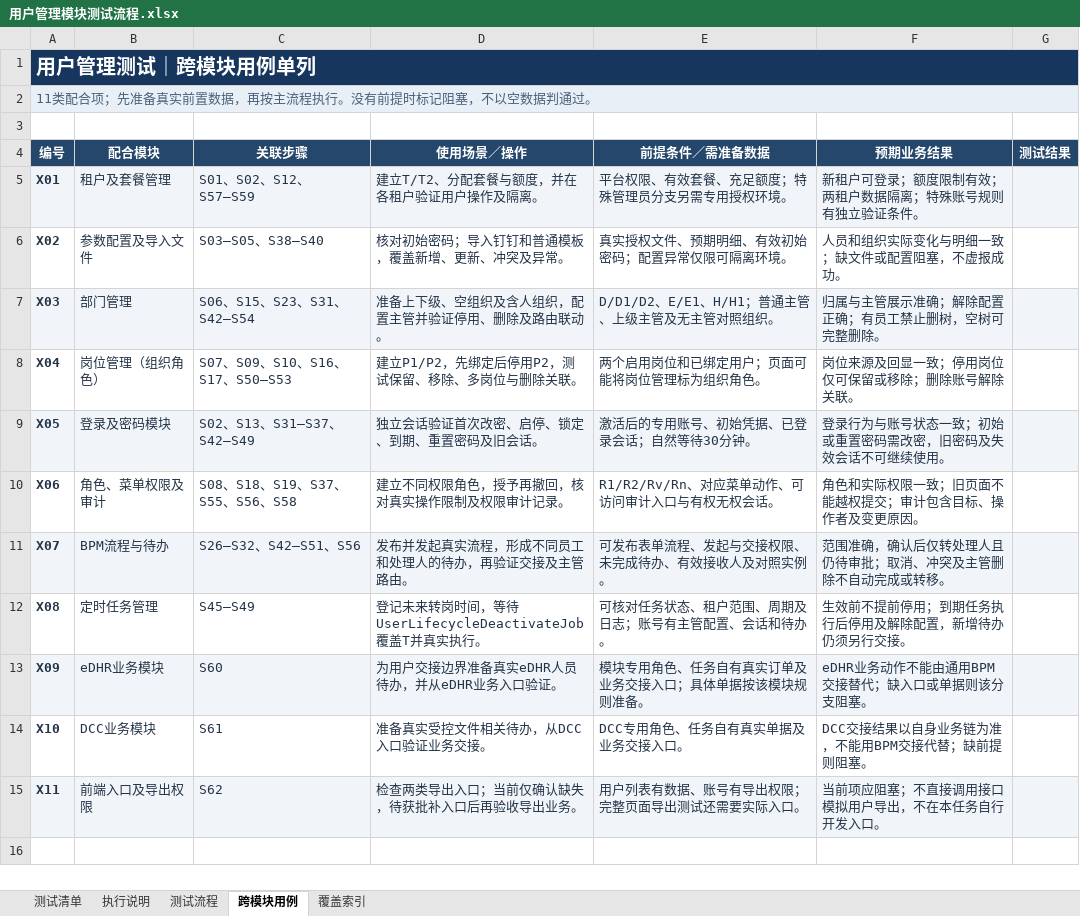
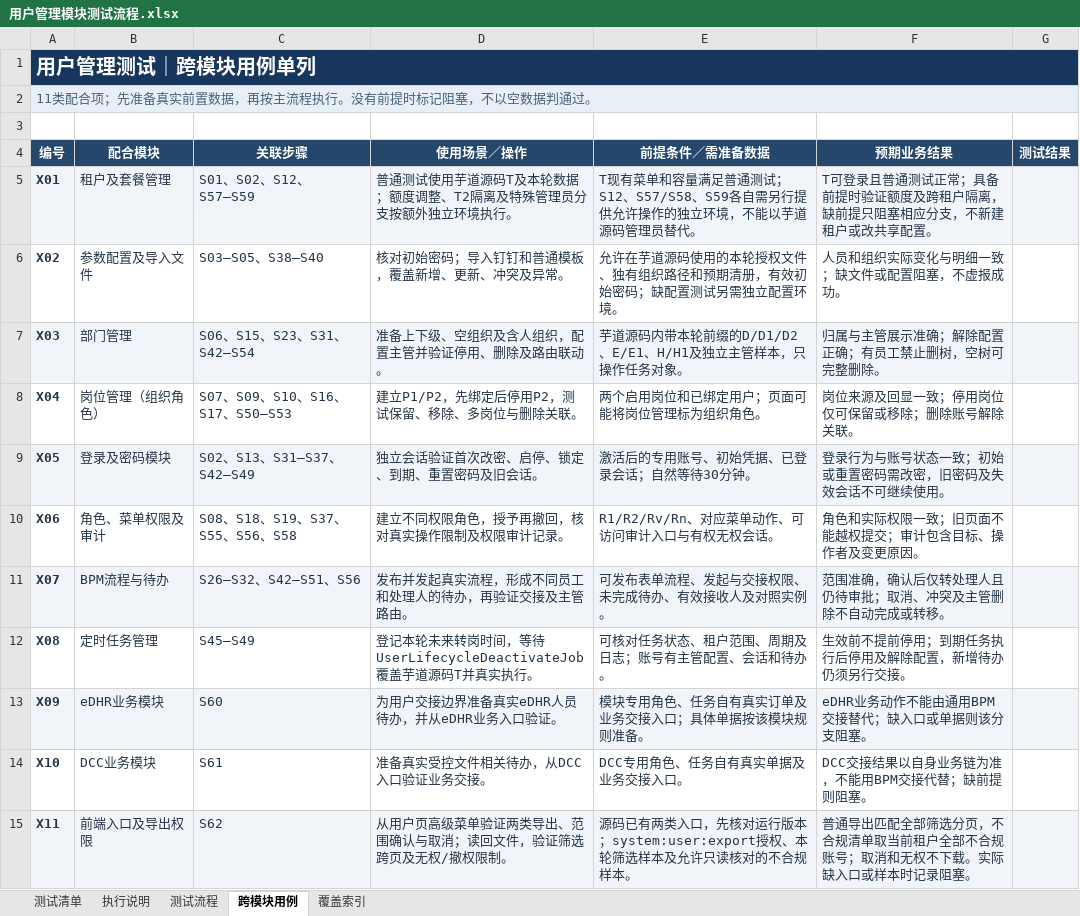
Before and after one commit to jiazeyu1987/IntRuoyiAll, an Excel workbook: ruoyi_test/plan/用户管理/用户管理模块测试流程.xlsx, sheet 跨模块用例, drawn as a sheet; values as stored, in another font and other column widths than the file's, no borders; the diff names each change by its address in the sheet, - before the commit and + after, or states it on an @@ line.

```diff
--- a/ruoyi_test/plan/用户管理/用户管理模块测试流程.xlsx (sheet 跨模块用例)
+++ b/ruoyi_test/plan/用户管理/用户管理模块测试流程.xlsx (sheet 跨模块用例)
-D5 (使用场景／操作): 建立T/T2、分配套餐与额度，并在各租户验证用户操作及隔离。
+D5 (使用场景／操作): 普通测试使用芋道源码T及本轮数据；额度调整、T2隔离及特殊管理员分支按额外独立环境执行。
-E5 (前提条件／需准备数据): 平台权限、有效套餐、充足额度；特殊管理员分支另需专用授权环境。
+E5 (前提条件／需准备数据): T现有菜单和容量满足普通测试；S12、S57/S58、S59各自需另行提供允许操作的独立环境，不能以芋道源码管理员替代。
-F5 (预期业务结果): 新租户可登录；额度限制有效；两租户数据隔离；特殊账号规则有独立验证条件。
+F5 (预期业务结果): T可登录且普通测试正常；具备前提时验证额度及跨租户隔离，缺前提只阻塞相应分支，不新建租户或改共享配置。
-E6 (前提条件／需准备数据): 真实授权文件、预期明细、有效初始密码；配置异常仅限可隔离环境。
+E6 (前提条件／需准备数据): 允许在芋道源码使用的本轮授权文件、独有组织路径和预期清册，有效初始密码；缺配置测试另需独立配置环境。
-E7 (前提条件／需准备数据): D/D1/D2、E/E1、H/H1；普通主管、上级主管及无主管对照组织。
+E7 (前提条件／需准备数据): 芋道源码内带本轮前缀的D/D1/D2、E/E1、H/H1及独立主管样本，只操作任务对象。
-D12 (使用场景／操作): 登记未来转岗时间，等待UserLifecycleDeactivateJob覆盖T并真实…
+D12 (使用场景／操作): 登记本轮未来转岗时间，等待UserLifecycleDeactivateJob覆盖芋道源码T并真实…
-D15 (使用场景／操作): 检查两类导出入口；当前仅确认缺失，待获批补入口后再验收导出业务。
+D15 (使用场景／操作): 从用户页高级菜单验证两类导出、范围确认与取消；读回文件，验证筛选跨页及无权/撤权限制。
-E15 (前提条件／需准备数据): 用户列表有数据、账号有导出权限；完整页面导出测试还需要实际入口。
+E15 (前提条件／需准备数据): 源码已有两类入口，先核对运行版本；system:user:export授权、本轮筛选样本及允许只读核对的不合规样本。
-F15 (预期业务结果): 当前项应阻塞；不直接调用接口模拟用户导出，不在本任务自行开发入口。
+F15 (预期业务结果): 普通导出匹配全部筛选分页，不合规清单取当前租户全部不合规账号；取消和无权不下载。实际缺入口或样本时记录阻塞。
```
Also changed, not shown: sheet 测试流程, sheet 测试清单, sheet 执行说明, sheet 覆盖索引, ruoyi_test/plan/权限管理/权限角色模块测试报告模板.xlsx, ruoyi_test/plan/权限管理/权限角色模块测试清单.xlsx, 5 other files.
